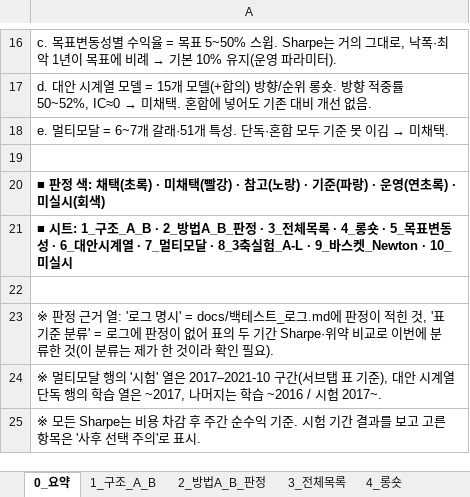
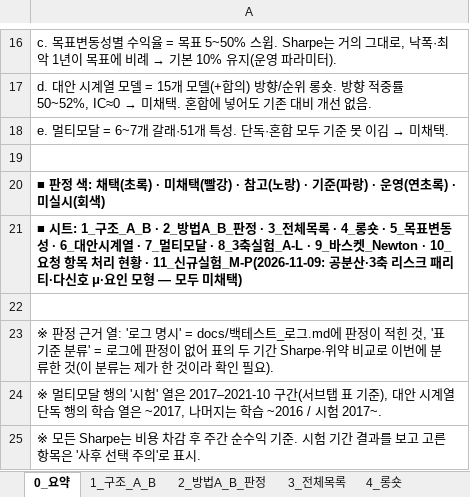
Before and after one commit to grainchobo-alt/commodity-analytics-lab, an Excel workbook: docs/포트폴리오_백테스트_채택현황.xlsx, sheet 0_요약, drawn as a sheet; only a part is shown, gaps mark what is left out; values as stored, in another font and other column widths than the file's, no borders; the diff names each change by its address in the sheet, - before the commit and + after, or states it on an @@ line.

```diff
--- a/docs/포트폴리오_백테스트_채택현황.xlsx (sheet 0_요약)
+++ b/docs/포트폴리오_백테스트_채택현황.xlsx (sheet 0_요약)
-A21: …켓_Newton · 10_미실시
+A21: …켓_Newton · 10_요청 항목 처리 현황 · 11_신규실험_M-P(2026-11-09: 공분산·3축 리스크 패리티·다신호 μ·요인 모형 — 모두 미채택)
```
Also changed, not shown: sheet 2_방법A_B_판정, sheet 10_미실시, other sheet tabs, 6 other files.
